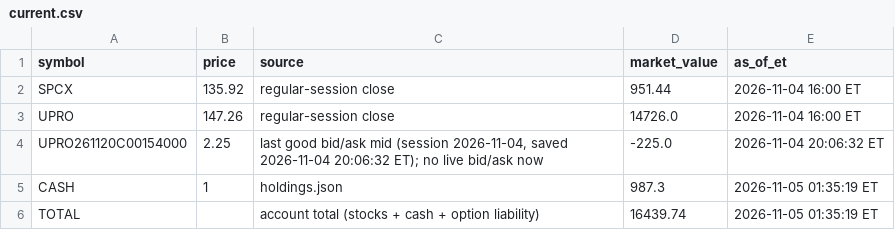
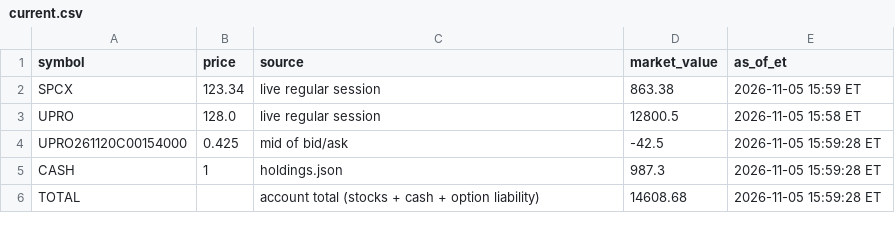
Before and after one commit to AT4Engineer/pq-22e56fd9, a CSV file: data/current.csv, drawn as a sheet.

```diff
--- a/data/current.csv
+++ b/data/current.csv
@@ -1,6 +1,6 @@
 symbol,price,source,market_value,as_of_et
-SPCX,135.92,regular-session close,951.44,2026-11-04 16:00 ET
-UPRO,147.26,regular-session close,14726.0,2026-11-04 16:00 ET
-UPRO261120C00154000,2.25,"last good bid/ask mid (session 2026-11-04, saved 2026-11-04 20:06:32 ET); no live bid/ask now",-225.0,2026-11-04 20:06:32 ET
-CASH,1,holdings.json,987.3,2026-11-05 01:35:19 ET
-TOTAL,,account total (stocks + cash + option liability),16439.74,2026-11-05 01:35:19 ET
+SPCX,123.34,live regular session,863.38,2026-11-05 15:59 ET
+UPRO,128.0,live regular session,12800.5,2026-11-05 15:58 ET
+UPRO261120C00154000,0.425,mid of bid/ask,-42.5,2026-11-05 15:59:28 ET
+CASH,1,holdings.json,987.3,2026-11-05 15:59:28 ET
+TOTAL,,account total (stocks + cash + option liability),14608.68,2026-11-05 15:59:28 ET
```
Also changed, not shown: data/history.csv, data/intraday.csv, 16 other files.
